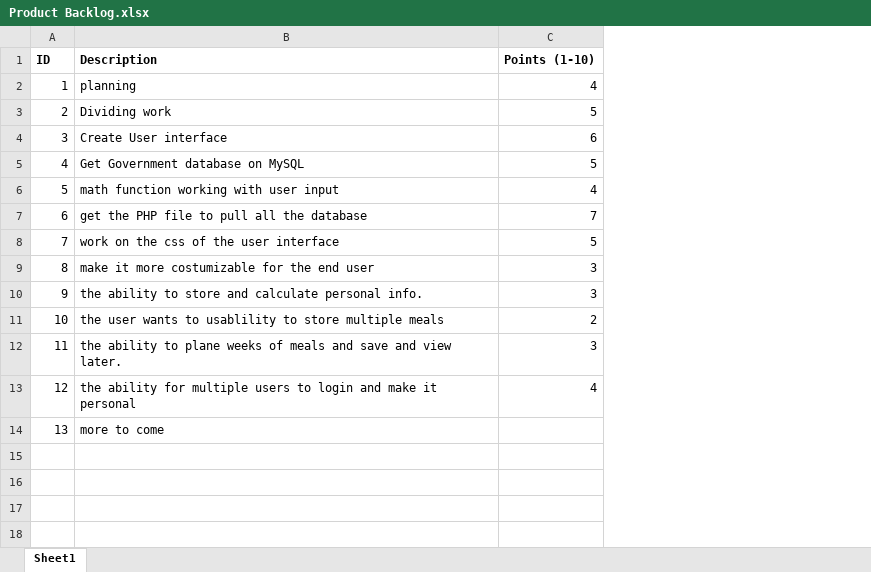
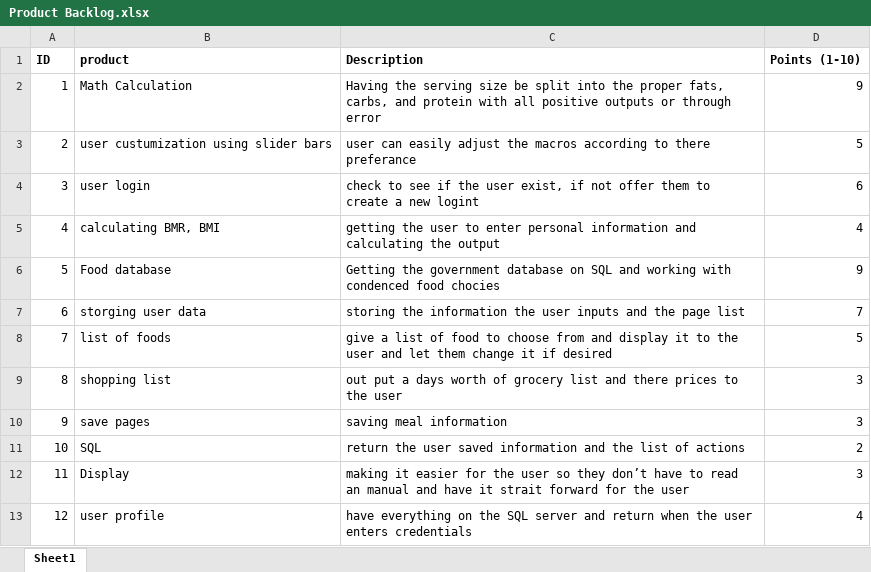
Before and after one commit to ajuhl/MacroPrepFinal, an Excel workbook: Documentation/Product Backlog.xlsx, sheet Sheet1, drawn as a sheet; values as stored, in another font and other column widths than the file's, no borders; removed rows and columns are numbered as before the commit, all else as after; the diff names each change by its address in the sheet, - before the commit and + after, or states it on an @@ line.

Commit message:
New Product Backlog

```diff
--- a/Documentation/Product Backlog.xlsx (sheet Sheet1)
+++ b/Documentation/Product Backlog.xlsx (sheet Sheet1)
+column B (product), row 3: user custumization using slider bars; row 5: calculating BMR, BMI; rows 7-13: storging user data | list of foods | shopping list | save pages | SQL | Display | user profile
-row 2: 1 | planning | 4
-row 3: 2 | Dividing work | 5
-row 4: 3 | Create User interface | 6
+row 2: 1 | Math Calculation | Having the serving size be split into the proper fats, carbs, and protein with all positive outputs or through error | 9
@@ column A (ID) renumbered between rows 3 and 5 @@
-C3 (Description): Get Government database on MySQL
+C3 (Description): user can easily adjust the macros according to there preferance
+row 4: 3 | user login | check to see if the user exist, if not offer them to create a new logint | 6
-C5 (Description): math function working with user input
+C5 (Description): getting the user to enter personal information and calculating the output
+row 6: 5 | Food database | Getting the government database on SQL and working with condenced food chocies | 9
-C7 (Description): get the PHP file to pull all the database
+C7 (Description): storing the information the user inputs and the page list
-C8 (Description): work on the css of the user interface
+C8 (Description): give a list of food to choose from and display it to the user and let them change it if desired
-C9 (Description): make it more costumizable for the end user
+C9 (Description): out put a days worth of grocery list and there prices to the user
-C10 (Description): the ability to store and calculate personal info.
+C10 (Description): saving meal information
-C11 (Description): the user wants to usablility to store multiple meals
+C11 (Description): return the user saved information and the list of actions
-C12 (Description): the ability to plane weeks of meals and save and view later.
+C12 (Description): making it easier for the user so they don’t have to read an manual and have it strait forward for the user
-C13 (Description): the ability for multiple users to login and make it personal
+C13 (Description): have everything on the SQL server and return when the user enters credentials
-row 14: 13 | more to come
```
